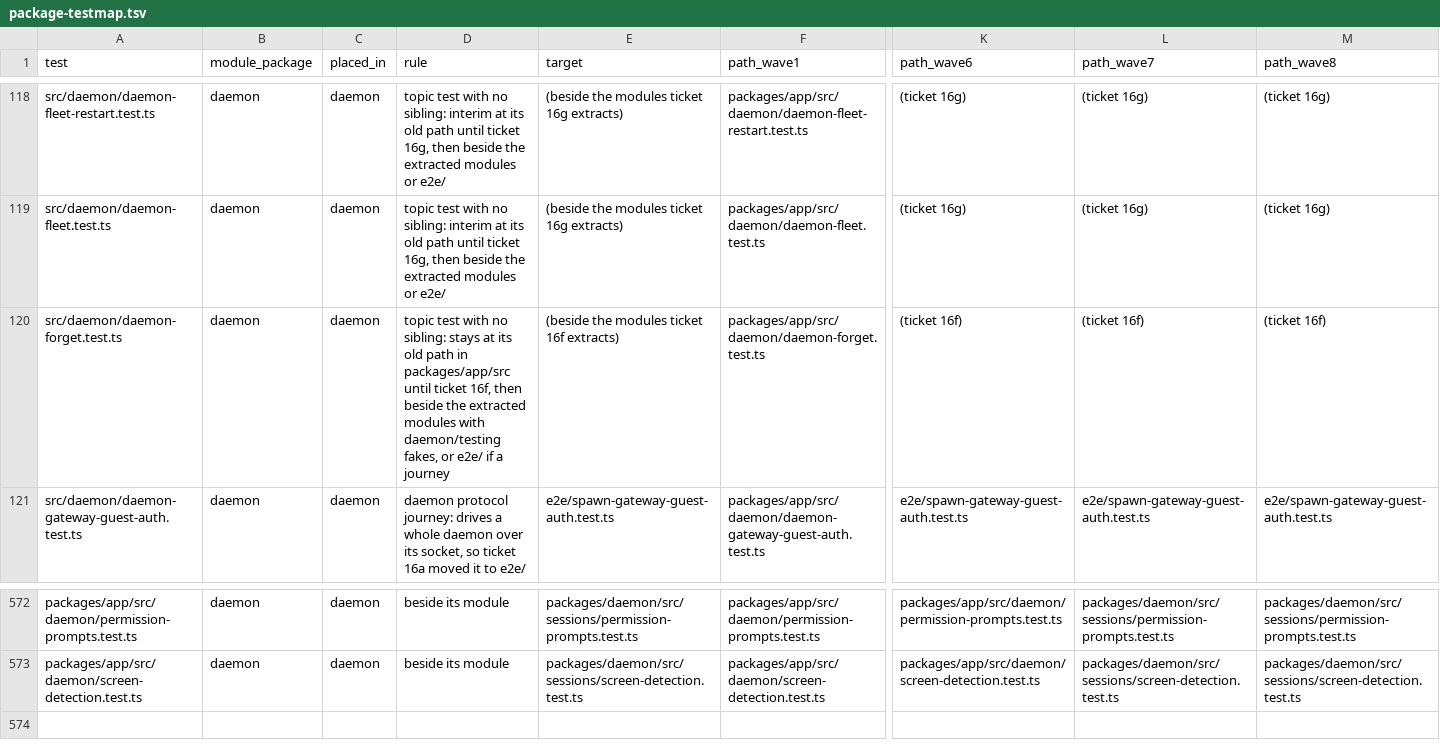
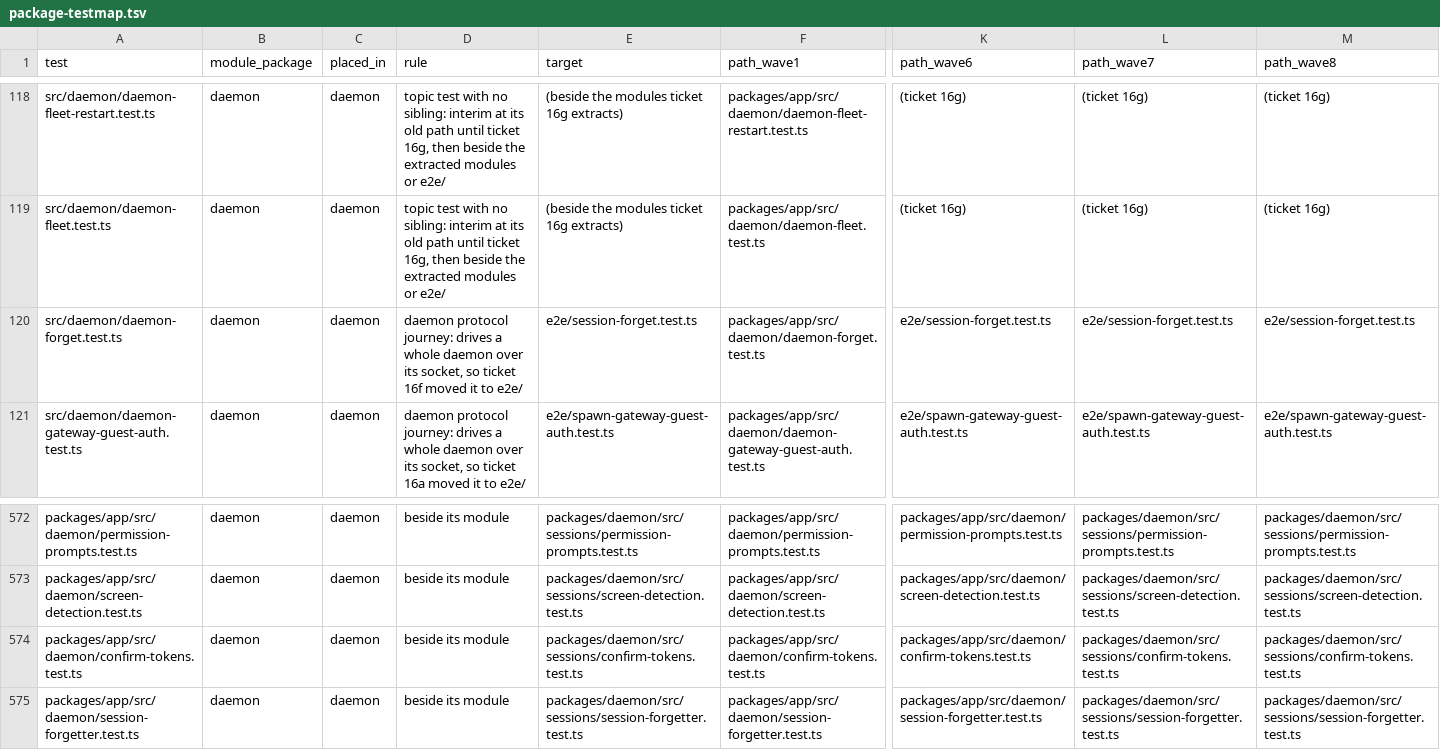
Before and after one commit to zgeoff/atc, a TSV file: scripts/package-map/package-testmap.tsv, drawn as a sheet; only a part is shown, gaps mark what is left out; rows hold the shown columns only; the diff names each change by its address in the sheet, - before the commit and + after, or states it on an @@ line.

Commit message:
refactor(geo-401): split the forget group out of startup (#666)
Move the kill, forget and confirm-token closures out of the daemon start into modules with injected dependencies, each with its tests beside it. Move the forget topic test to e2e/ through the split codemod.

```diff
--- a/scripts/package-map/package-testmap.tsv
+++ b/scripts/package-map/package-testmap.tsv
-D120 (rule): topic test with no sibling: stays at its old path in packages/app/src until ticket 16f, then beside the extracted modules with daemon/testing fakes, or e2e/ if a journey
+D120 (rule): daemon protocol journey: drives a whole daemon over its socket, so ticket 16f moved it to e2e/
-E120 (target): (beside the modules ticket 16f extracts)
+E120 (target): e2e/session-forget.test.ts
-K120 (path_wave6): (ticket 16f)
+K120 (path_wave6): e2e/session-forget.test.ts
-L120 (path_wave7): (ticket 16f)
+L120 (path_wave7): e2e/session-forget.test.ts
-M120 (path_wave8): (ticket 16f)
+M120 (path_wave8): e2e/session-forget.test.ts
+row 574: packages/app/src/daemon/confirm-tokens.test.ts | daemon | daemon | beside its module | packages/daemon/src/sessions/confirm-tokens.test.ts | packages/app/src/daemon/confirm-tokens.test.ts | packages/app/src/daemon/confirm-tokens.test.ts | packages/daemon/src/sessions/confirm-tokens.test.ts | packages/daemon/src/sessions/confirm-tokens.test.ts
+row 575: packages/app/src/daemon/session-forgetter.test.ts | daemon | daemon | beside its module | packages/daemon/src/sessions/session-forgetter.test.ts | packages/app/src/daemon/session-forgetter.test.ts | packages/app/src/daemon/session-forgetter.test.ts | packages/daemon/src/sessions/session-forgetter.test.ts | packages/daemon/src/sessions/session-forgetter.test.ts
```
Also changed, not shown: scripts/package-map/package-filemap.tsv, scripts/package-map/package-stagemap.tsv, 9 other files.
